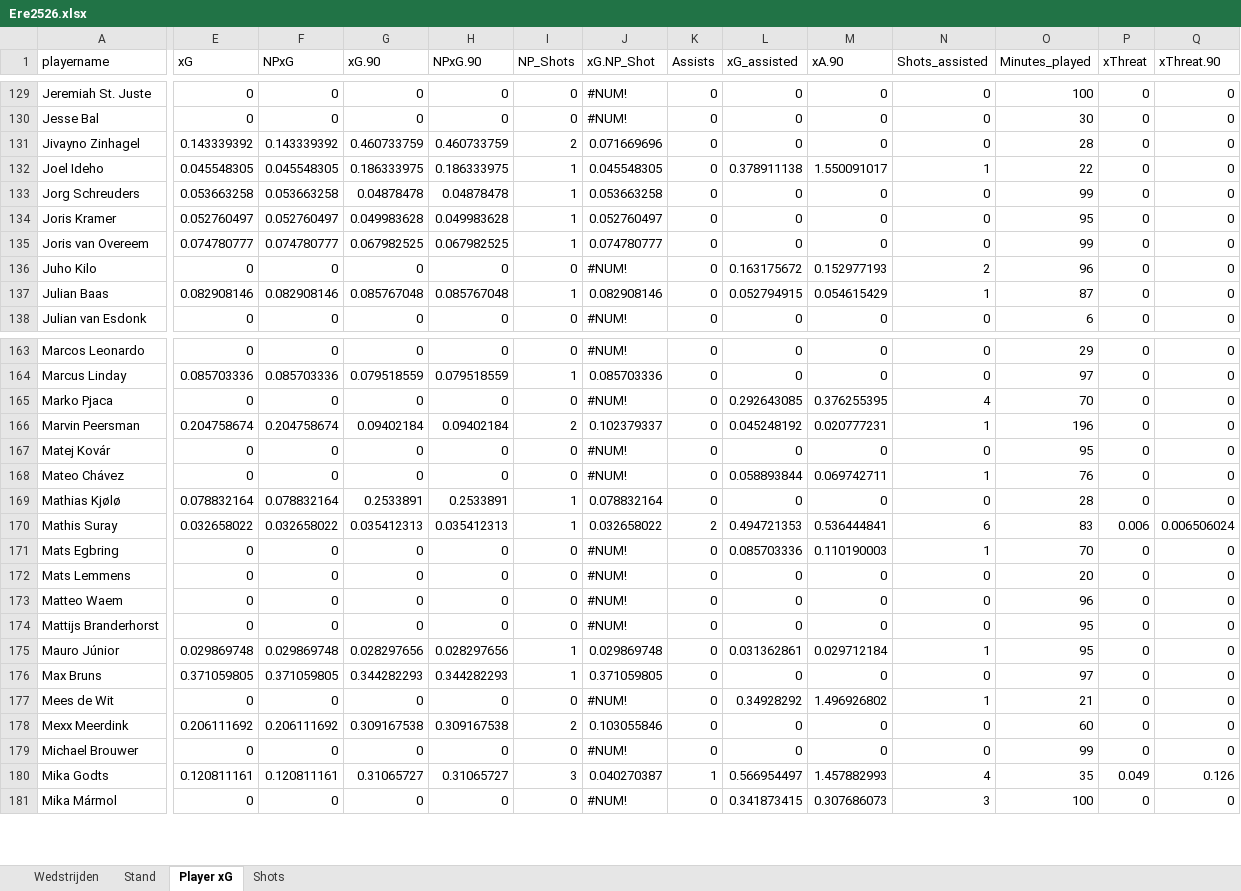
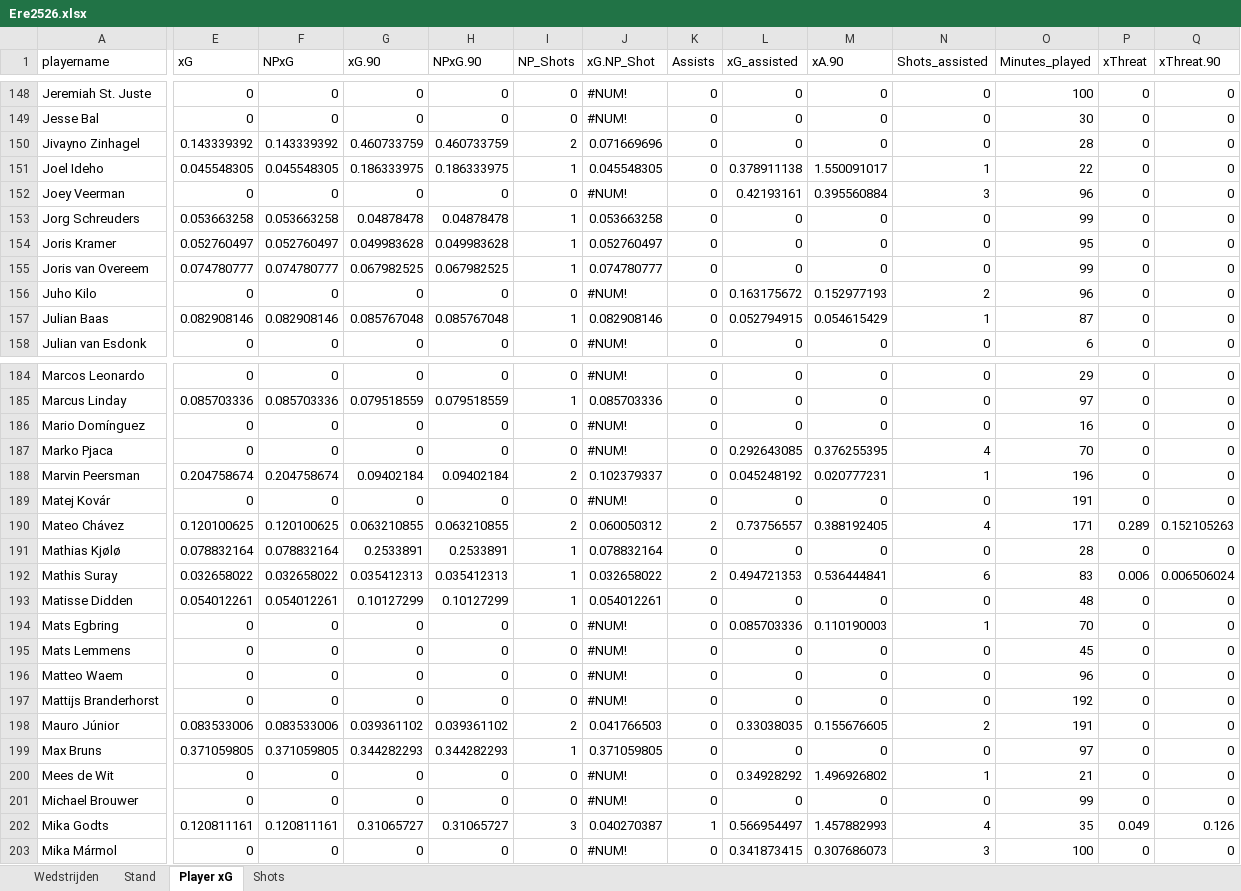
Before and after one commit to RobinKoetsier/plotrepo, an Excel workbook: data/Ere2526.xlsx, sheet Player xG, drawn as a sheet; only a part is shown, gaps mark what is left out; values as stored, in another font and other column widths than the file's, no cell formats; removed rows and columns are numbered as before the commit, all else as after; rows hold the shown columns only; the diff covers the shown part only; the diff names each change by its address in the sheet, - before the commit and + after, or states it on an @@ line.

```diff
--- a/data/Ere2526.xlsx (sheet Player xG)
+++ b/data/Ere2526.xlsx (sheet Player xG)
+row 152: Joey Veerman | 0 | 0 | 0 | 0 | 0 | #NUM! | 0 | 0.42193161 | 0.395560884 | 3 | 96 | 0 | 0
+row 186: Mario Domínguez | 0 | 0 | 0 | 0 | 0 | #NUM! | 0 | 0 | 0 | 0 | 16 | 0 | 0
-O189 (Minutes_played): 95
+O189 (Minutes_played): 191
-E190 (xG): 0
+E190 (xG): 0.120100625
-F190 (NPxG): 0
+F190 (NPxG): 0.120100625
-G190 (xG.90): 0
+G190 (xG.90): 0.063210855
-H190 (NPxG.90): 0
+H190 (NPxG.90): 0.063210855
-I190 (NP_Shots): 0
+I190 (NP_Shots): 2
-J190 (xG.NP_Shot): #NUM!
+J190 (xG.NP_Shot): 0.060050312
-K190 (Assists): 0
+K190 (Assists): 2
-L190 (xG_assisted): 0.058893844
+L190 (xG_assisted): 0.73756557
-M190 (xA.90): 0.069742711
+M190 (xA.90): 0.388192405
-N190 (Shots_assisted): 1
+N190 (Shots_assisted): 4
-O190 (Minutes_played): 76
+O190 (Minutes_played): 171
-P190 (xThreat): 0
+P190 (xThreat): 0.289
-Q190 (xThreat.90): 0
+Q190 (xThreat.90): 0.152105263
+row 193: Matisse Didden | 0.054012261 | 0.054012261 | 0.10127299 | 0.10127299 | 1 | 0.054012261 | 0 | 0 | 0 | 0 | 48 | 0 | 0
-O195 (Minutes_played): 20
+O195 (Minutes_played): 45
-O197 (Minutes_played): 95
+O197 (Minutes_played): 192
-E198 (xG): 0.029869748
+E198 (xG): 0.083533006
-F198 (NPxG): 0.029869748
+F198 (NPxG): 0.083533006
-G198 (xG.90): 0.028297656
+G198 (xG.90): 0.039361102
-H198 (NPxG.90): 0.028297656
+H198 (NPxG.90): 0.039361102
-I198 (NP_Shots): 1
+I198 (NP_Shots): 2
-J198 (xG.NP_Shot): 0.029869748
+J198 (xG.NP_Shot): 0.041766503
-L198 (xG_assisted): 0.031362861
+L198 (xG_assisted): 0.33038035
-M198 (xA.90): 0.029712184
+M198 (xA.90): 0.155676605
-N198 (Shots_assisted): 1
+N198 (Shots_assisted): 2
-O198 (Minutes_played): 95
+O198 (Minutes_played): 191
-row 178: Mexx Meerdink | 0.206111692 | 0.206111692 | 0.309167538 | 0.309167538 | 2 | 0.103055846 | 0 | 0 | 0 | 0 | 60 | 0 | 0
```
Also changed, not shown: 34 added rows, 12 removed rows and 513 edited cells elsewhere in this sheet, sheet Shots, sheet Stand, sheet Wedstrijden, cell formats, data/EreCurrent.xlsx, 4 other files.
